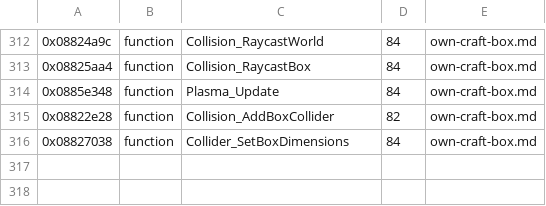
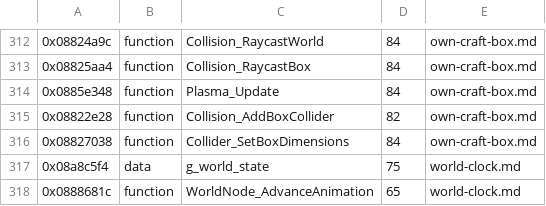
Before and after one commit to topaxi/OpenAntiGrav, a TSV file: docs/ghidra/functions/psp-pure-usa/names.tsv, drawn as a sheet; only a part is shown, gaps mark what is left out.

```diff
--- a/docs/ghidra/functions/psp-pure-usa/names.tsv
+++ b/docs/ghidra/functions/psp-pure-usa/names.tsv
@@ -316 +316,3 @@
 0x08827038	function	Collider_SetBoxDimensions	84	own-craft-box.md
+0x08a8c5f4	data	g_world_state	75	world-clock.md
+0x0888681c	function	WorldNode_AdvanceAnimation	65	world-clock.md
```
Also changed, not shown: 2 other files.
